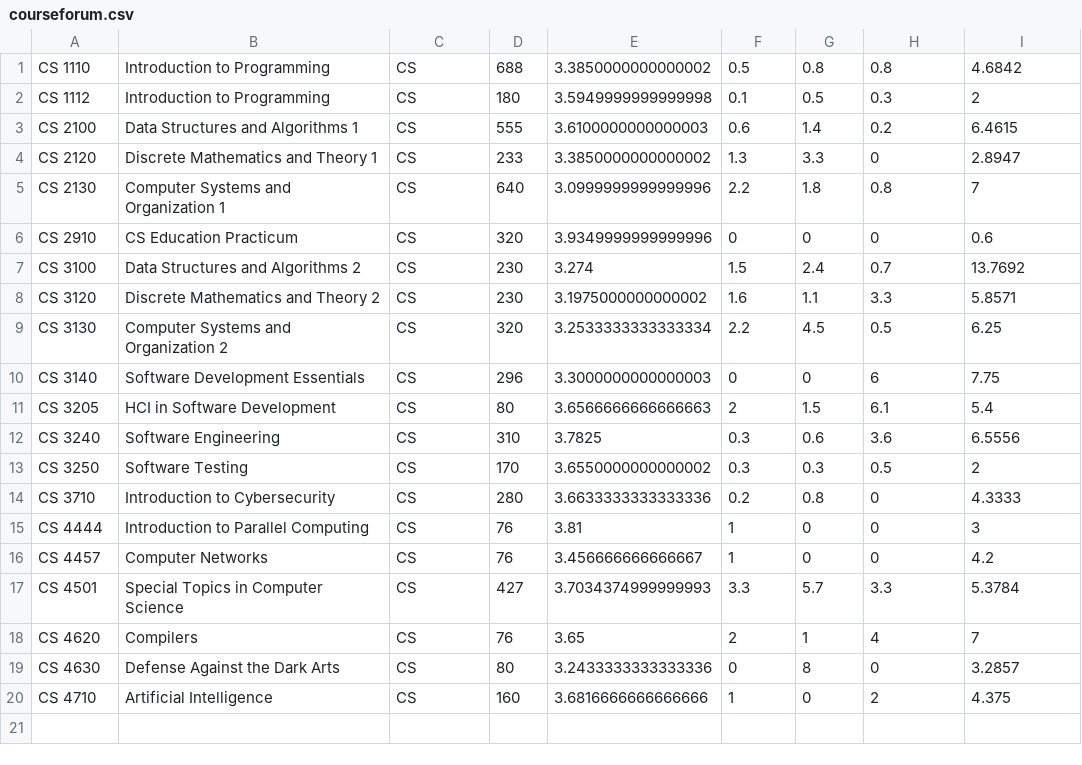
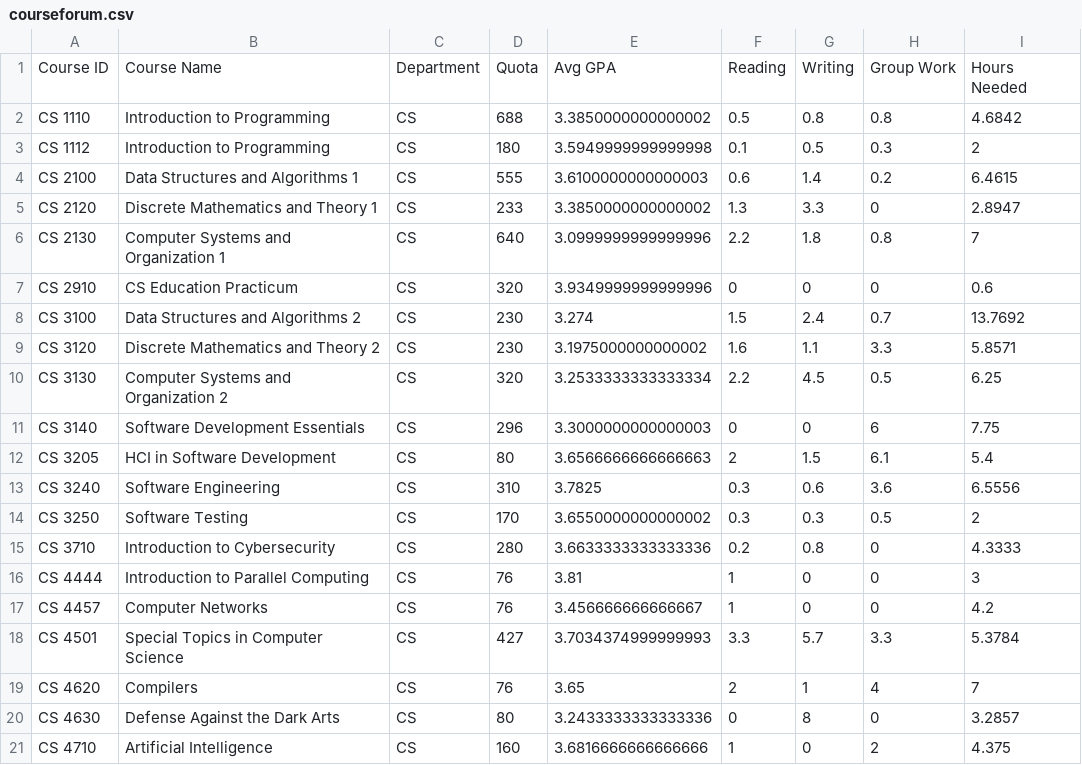
Before and after one commit to louisarawles/enrollment_matching_market, a CSV file: courseforum.csv, drawn as a sheet; the diff names each change by its address in the sheet, - before the commit and + after, or states it on an @@ line.

Commit message:
add header

```diff
--- a/courseforum.csv
+++ b/courseforum.csv
+row 1: Course ID | Course Name | Department | Quota | Avg GPA | Reading | Writing | Group Work | Hours Needed
```
